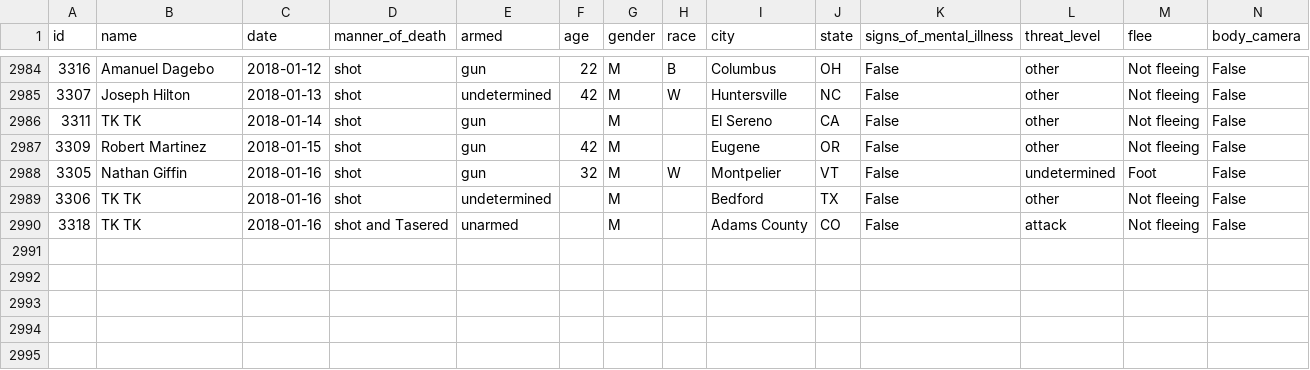
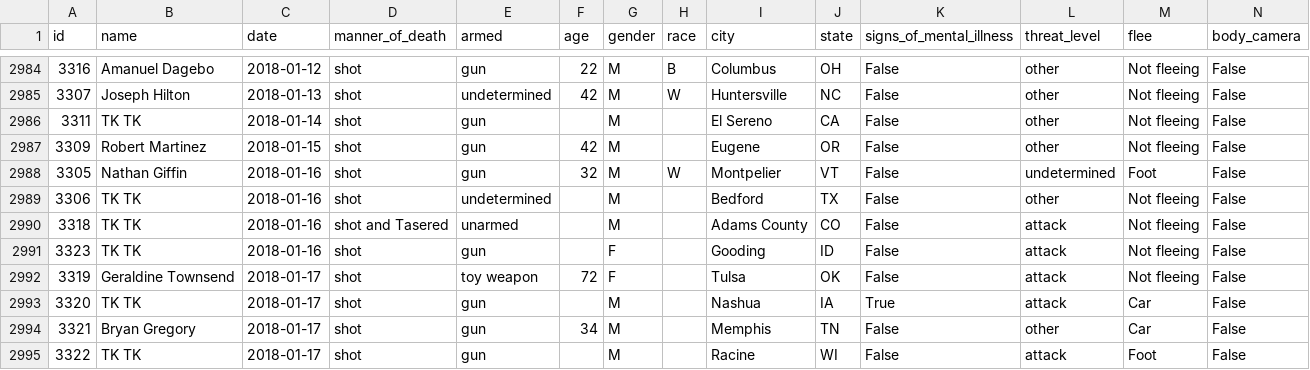
Before and after one commit to joshbegley/wapo-police-shootings, a CSV file: fatal-police-shootings-data.csv, drawn as a sheet; only a part is shown, gaps mark what is left out.

Commit message:
automatic updates

```diff
--- a/fatal-police-shootings-data.csv
+++ b/fatal-police-shootings-data.csv
@@ -2990 +2990,6 @@ id,name,date,manner_of_death,armed,age,gender,race,city,state,signs_of_mental_il
 3318,TK TK,2018-01-16,shot and Tasered,unarmed,,M,,Adams County,CO,False,attack,Not fleeing,False
+3323,TK TK,2018-01-16,shot,gun,,F,,Gooding,ID,False,attack,Not fleeing,False
+3319,Geraldine Townsend,2018-01-17,shot,toy weapon,72,F,,Tulsa,OK,False,attack,Not fleeing,False
+3320,TK TK,2018-01-17,shot,gun,,M,,Nashua,IA,True,attack,Car,False
+3321,Bryan Gregory,2018-01-17,shot,gun,34,M,,Memphis,TN,False,other,Car,False
+3322,TK TK,2018-01-17,shot,gun,,M,,Racine,WI,False,attack,Foot,False
```
